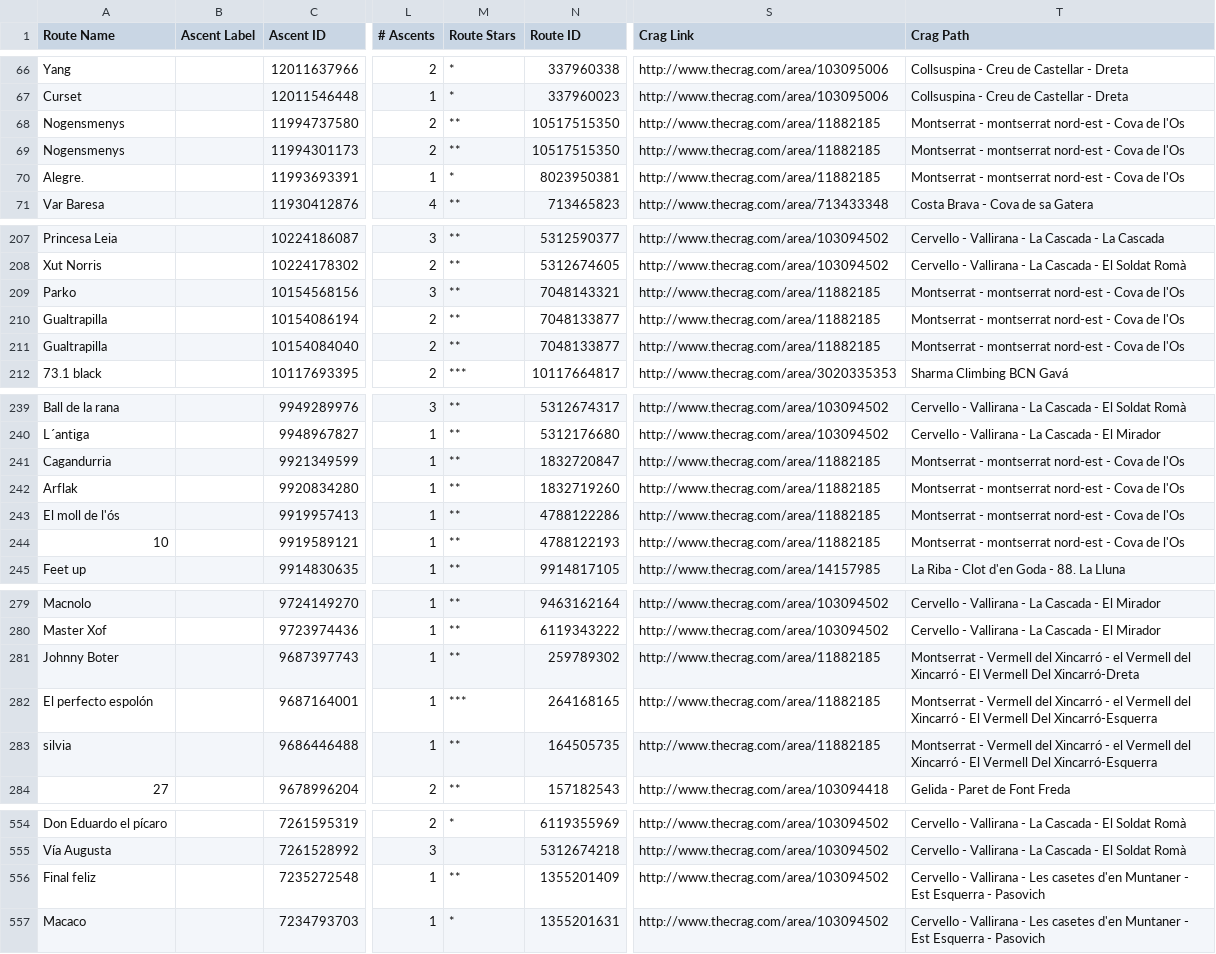
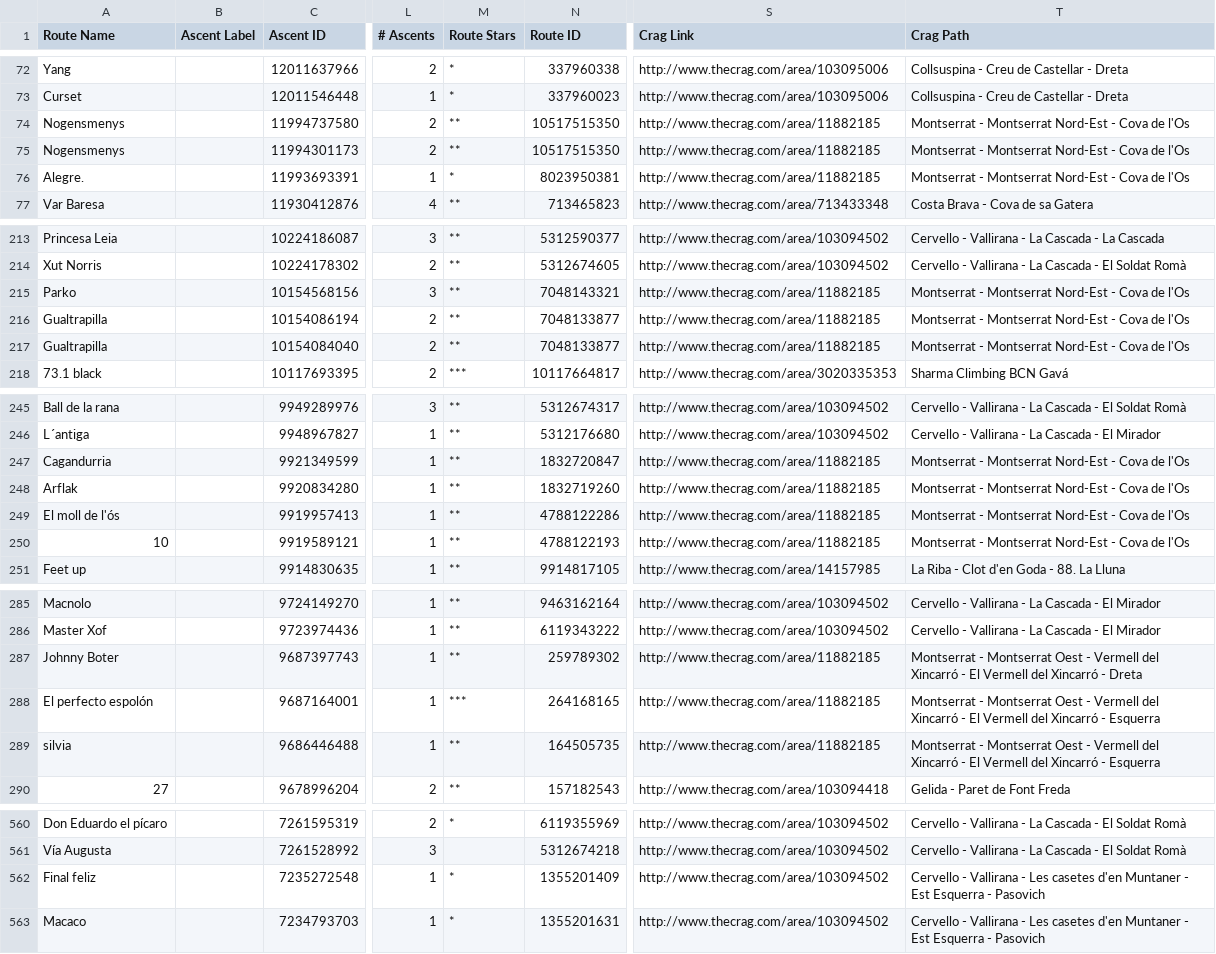
Before and after one commit to AlbertSuarez/climbing, a CSV file: data/logbook.csv, drawn as a sheet; only a part is shown, gaps mark what is left out; addresses are those after the commit; the diff covers the shown part only; the diff names each change by its address in the sheet, - before the commit and + after, or states it on an @@ line.

Commit message:
📚 Added new ascent entries to the logbook, including detailed comments and updates on various climbing routes, enhancing the overall content and user experience.

```diff
--- a/data/logbook.csv
+++ b/data/logbook.csv
-T74:T76 (Crag Path): Montserrat - montserrat nord-est - Cova…
+T74:T76 (Crag Path): Montserrat - Montserrat Nord-Est - Cova…
-T215:T217 (Crag Path): Montserrat - montserrat nord-est - Cova…
+T215:T217 (Crag Path): Montserrat - Montserrat Nord-Est - Cova…
-T247:T250 (Crag Path): Montserrat - montserrat nord-est - Cova…
+T247:T250 (Crag Path): Montserrat - Montserrat Nord-Est - Cova…
-T287 (Crag Path): Montserrat - Vermell del Xincarró - el Vermell del Xincarró - El Vermell Del Xincarró-Dreta
+T287 (Crag Path): Montserrat - Montserrat Oest - Vermell del Xincarró - El Vermell del Xincarró - Dreta
-T288:T289 (Crag Path): Montserrat - Vermell del Xincarró - el Vermell del Xincarró - El Vermell Del Xincarró-Esquerra
+T288:T289 (Crag Path): Montserrat - Montserrat Oest - Vermell del Xincarró - El Vermell del Xincarró - Esquerra
-M562 (Route Stars): **
+M562 (Route Stars): *
```
Also changed, not shown: 6 added rows and 30 edited cells elsewhere in this file.
